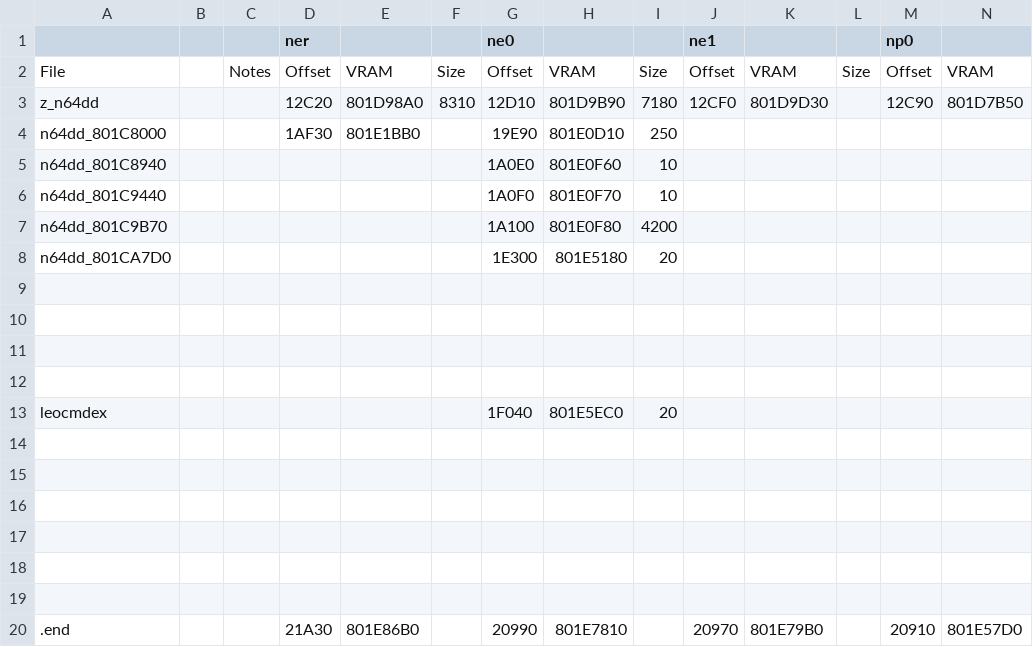
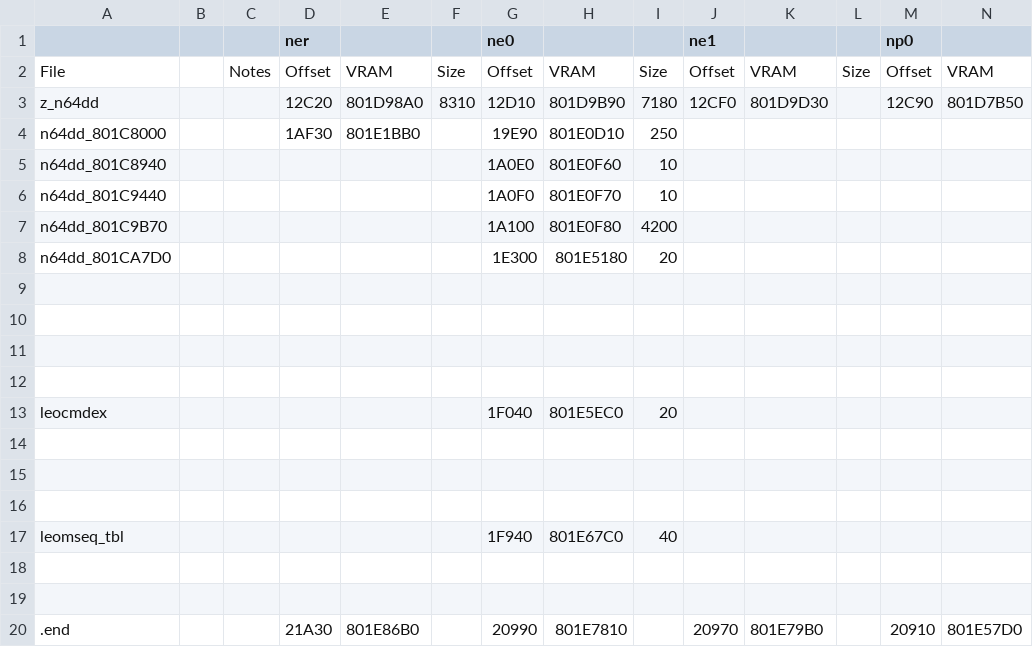
Before and after one commit to Decompollaborate/n64dd, a CSV file: oot/tables/n64dd.bss.csv, drawn as a sheet; only a part is shown; rows hold the shown columns only; the diff names each change by its address in the sheet, - before the commit and + after, or states it on an @@ line.

```diff
--- a/oot/tables/n64dd.bss.csv
+++ b/oot/tables/n64dd.bss.csv
-row 17: (empty)
+row 17: leomseq_tbl |  |  |  |  |  | 1F940 | 801E67C0 | 40
```
Also changed, not shown: oot/ne0/tables/files_n64dd.csv, oot/ner/tables/files_n64dd.csv, 2 other files.
